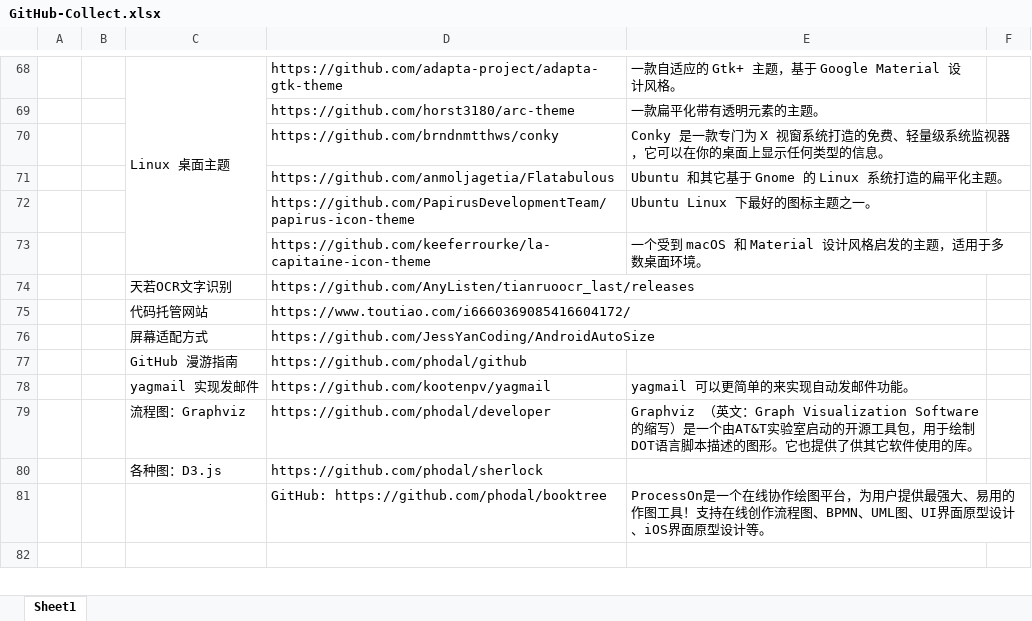
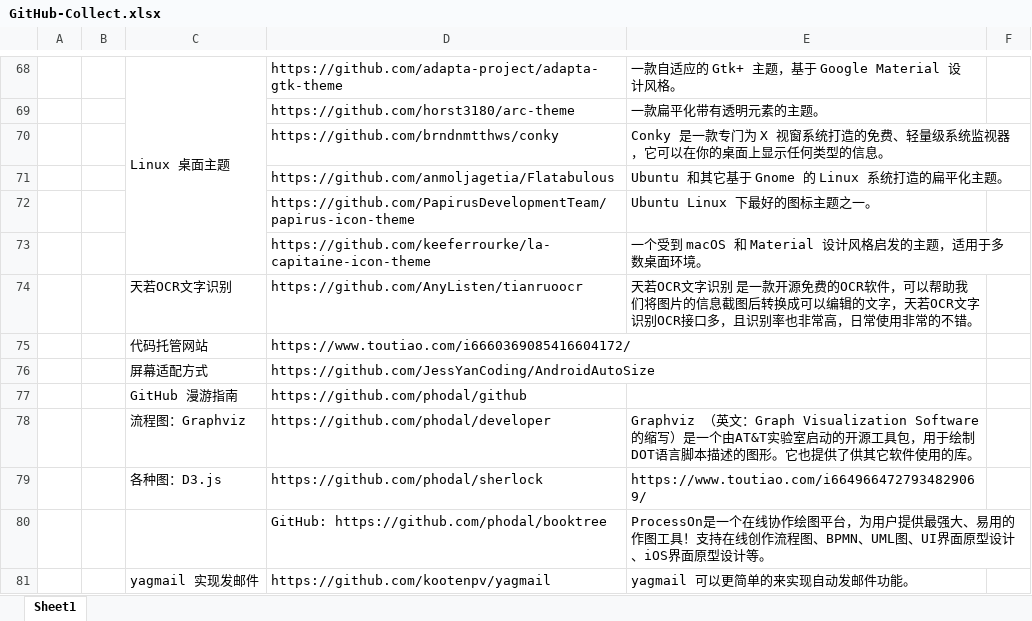
Before and after one commit to panduolra/GitHu-Collect, an Excel workbook: GitHub-Collect.xlsx, sheet Sheet1, drawn as a sheet; only a part is shown, gaps mark what is left out; values as stored, in another font and other column widths than the file's, no cell formats; removed rows and columns are numbered as before the commit, all else as after; the diff covers the shown part only; the diff names each change by its address in the sheet, - before the commit and + after, or states it on an @@ line.

```diff
--- a/GitHub-Collect.xlsx (sheet Sheet1)
+++ b/GitHub-Collect.xlsx (sheet Sheet1)
-D74: https://github.com/AnyListen/tianruoocr_last/releases
+D74: https://github.com/AnyListen/tianruoocr
-E74: (empty)
+E74: 天若OCR文字识别 是一款开源免费的OCR软件，可以帮助我们将图片的信息截图后转换成可以编辑的文字，天若OCR文字识别OCR接口多，且识别率也非常高，日常使用非常的不错。
@@ row 79 moved to row 78: 流程图：Graphviz @@
+row 79:  |  | 各种图：D3.js | https://github.com/phodal/sherlock | https://www.toutiao.com/i6649664727934829069/
@@ row 81 moved to row 80: GitHub: https://github.com/phodal/booktr… @@
-row 80:  |  | 各种图：D3.js | https://github.com/phodal/sherlock
-row 82: (empty)
```
Also changed, not shown: 12 added rows, 7 removed rows, 24 edited cells and merged cells elsewhere in this sheet, cell formats.
